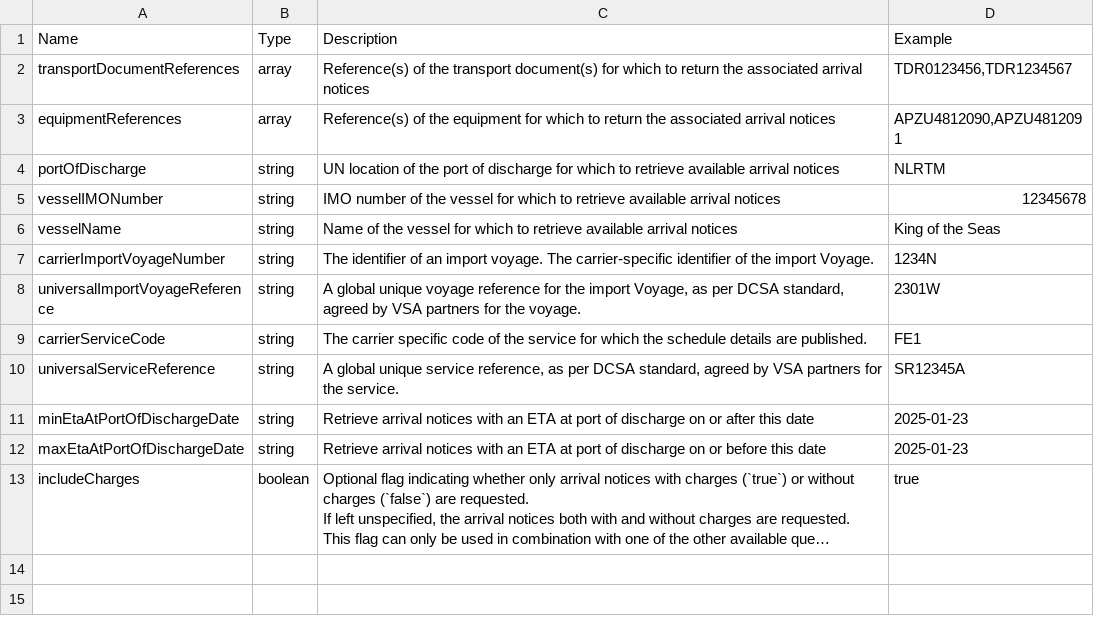
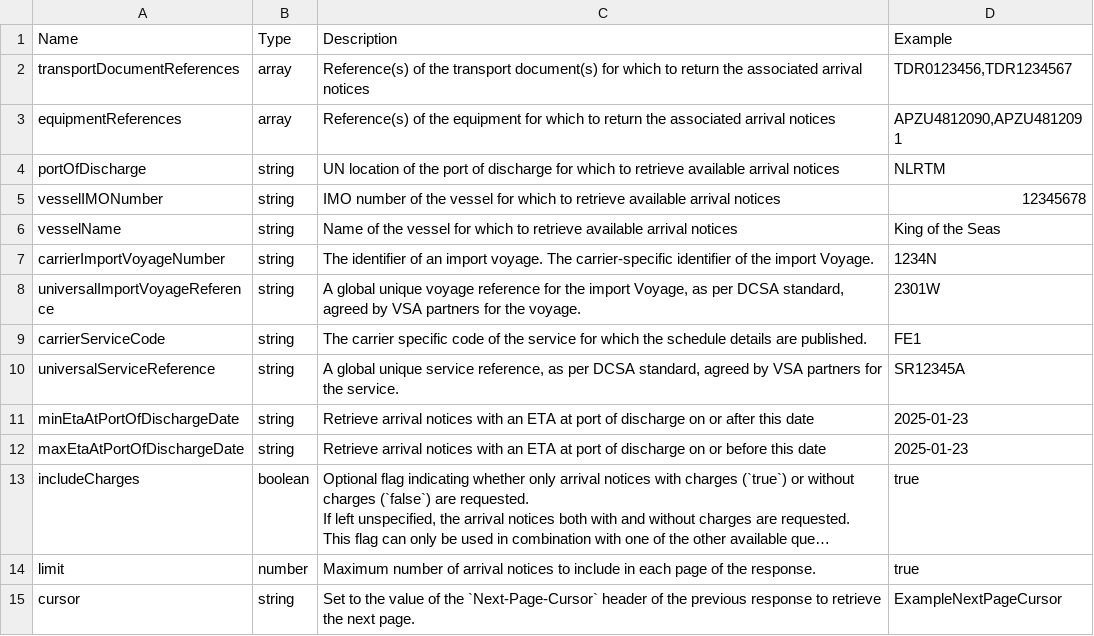
Before and after one commit to dcsaorg/Conformance-Gateway, a CSV file: specifications/generated-resources/standards/an/v100/an-v1.0.0-data-overview-query-parameters.csv, drawn as a sheet; long unchanged cells end in …; the diff names each change by its address in the sheet, - before the commit and + after, or states it on an @@ line.

```diff
--- a/specifications/generated-resources/standards/an/v100/an-v1.0.0-data-overview-query-parameters.csv
+++ b/specifications/generated-resources/standards/an/v100/an-v1.0.0-data-overview-query-parameters.csv
+row 14: limit | number | Maximum number of arrival notices to include in each page of the response. | true
+row 15: cursor | string | Set to the value of the `Next-Page-Cursor` header of the previous response to retrieve the next page. | ExampleNextPageCursor
```
Also changed, not shown: 4 other files.
